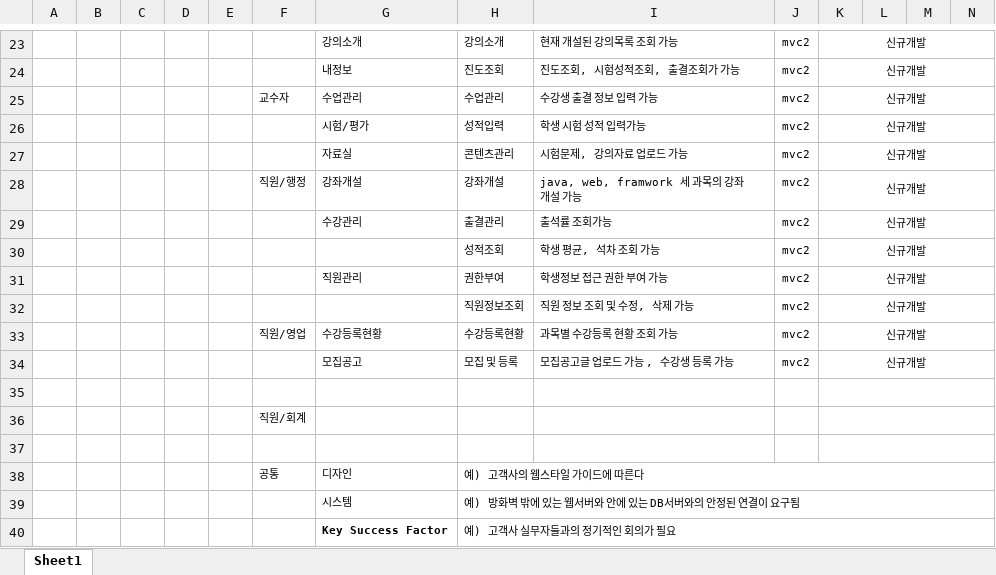
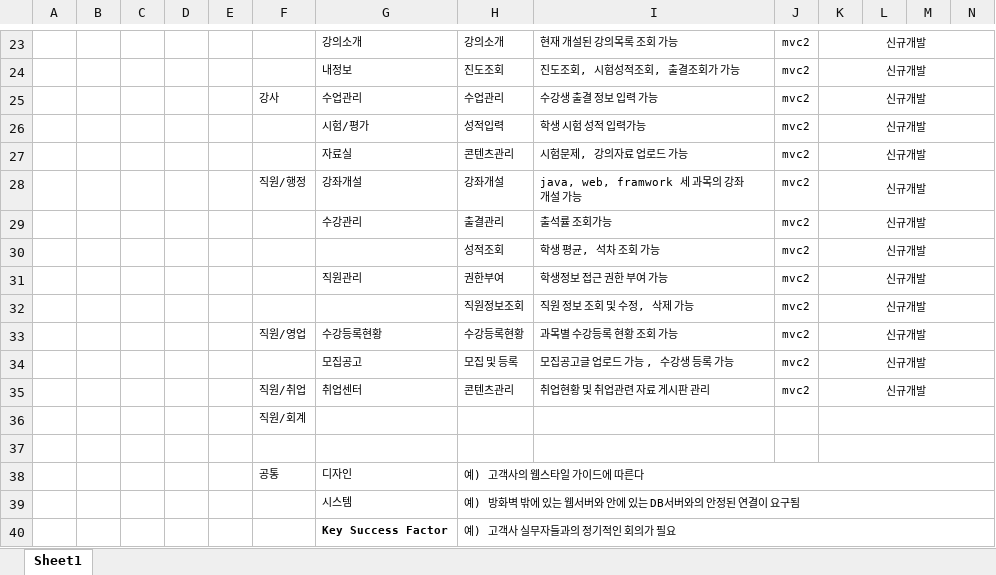
Before and after one commit to jhj7176/bitProject, an Excel workbook: 요구사항/요구사항 정의서.xlsx, sheet Sheet1, drawn as a sheet; only a part is shown, gaps mark what is left out; values as stored, in another font and other column widths than the file's, no borders; rows hold the shown columns only; the diff names each change by its address in the sheet, - before the commit and + after, or states it on an @@ line.

```diff
--- a/요구사항/요구사항 정의서.xlsx (sheet Sheet1)
+++ b/요구사항/요구사항 정의서.xlsx (sheet Sheet1)
-F25: 교수자
+F25: 강사
-row 35: (empty)
+row 35:  |  |  |  |  | 직원/취업 | 취업센터 | 콘텐츠관리 | 취업현황 및 취업관련 자료 게시판 관리 | mvc2 | 신규개발
```
Also changed, not shown: 요구사항/요구사항 명세서.xlsx, 요구사항/인터뷰질의서.xlsx, 11 other files.
